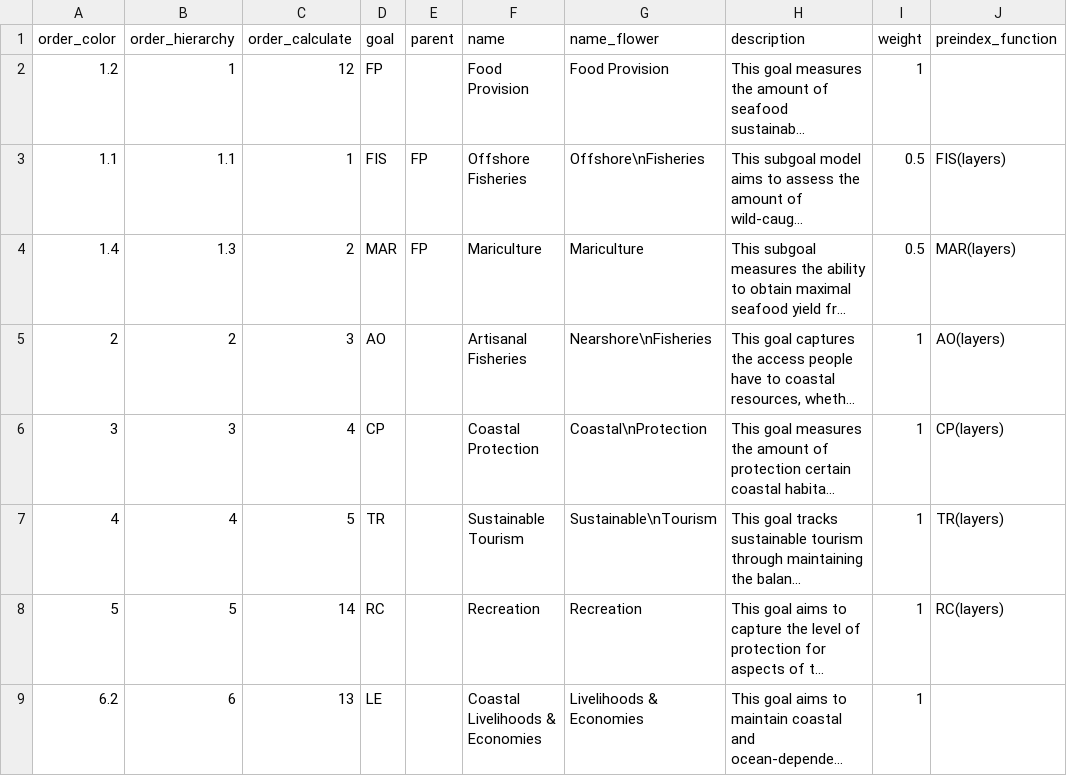
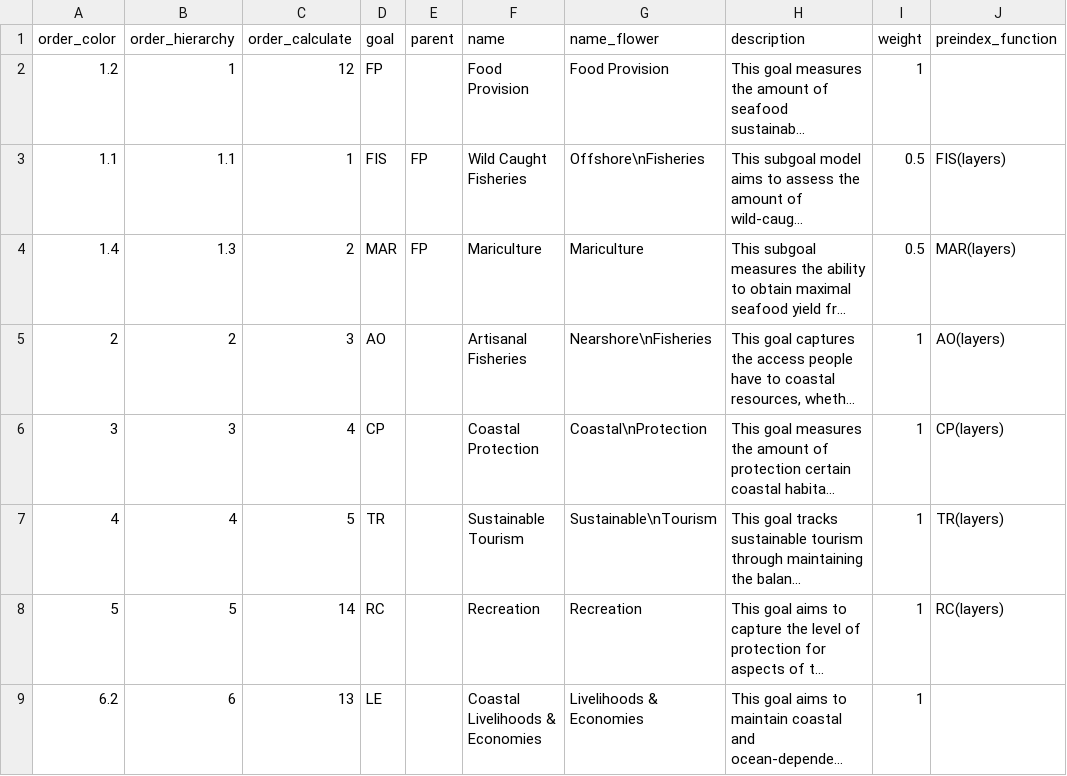
Before and after one commit to OHI-Science/whi, a CSV file: region2017/conf/goals.csv, drawn as a sheet; only a part is shown; long unchanged cells end in …; the diff names each change by its address in the sheet, - before the commit and + after, or states it on an @@ line.

```diff
--- a/region2017/conf/goals.csv
+++ b/region2017/conf/goals.csv
-F3 (name): Offshore Fisheries
+F3 (name): Wild Caught Fisheries
```
Also changed, not shown: region2017/data_layers_table_wh.csv, 4 other files.
